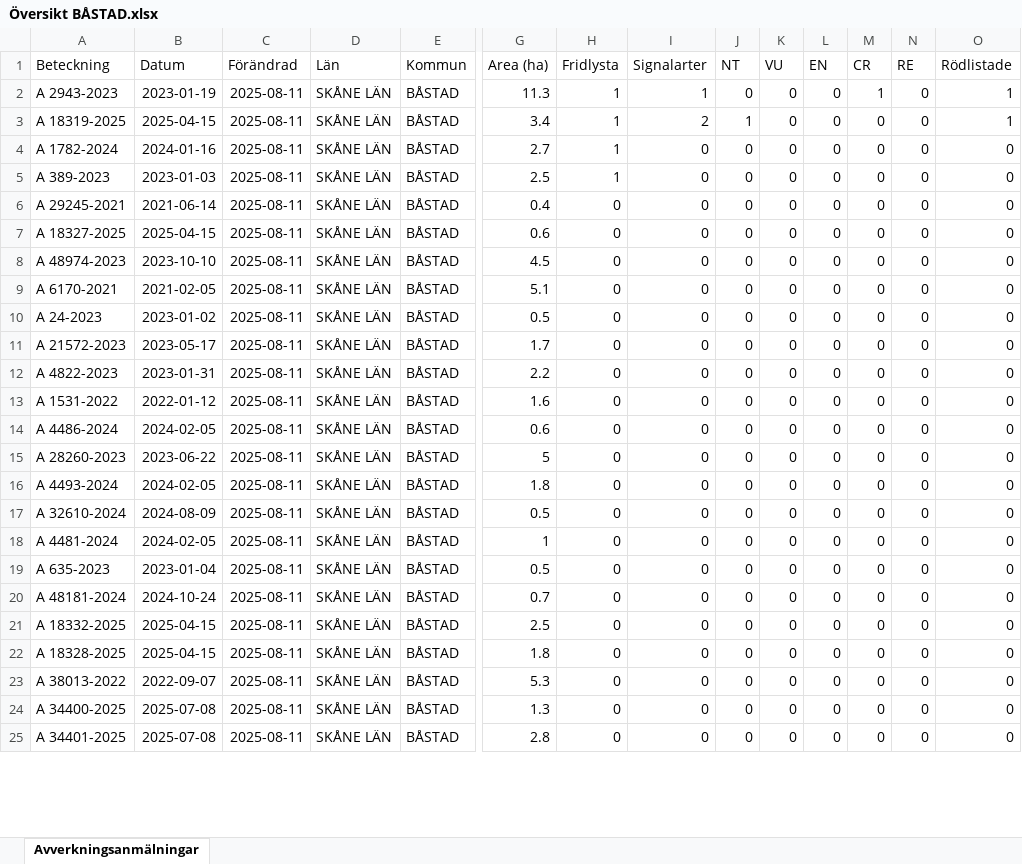
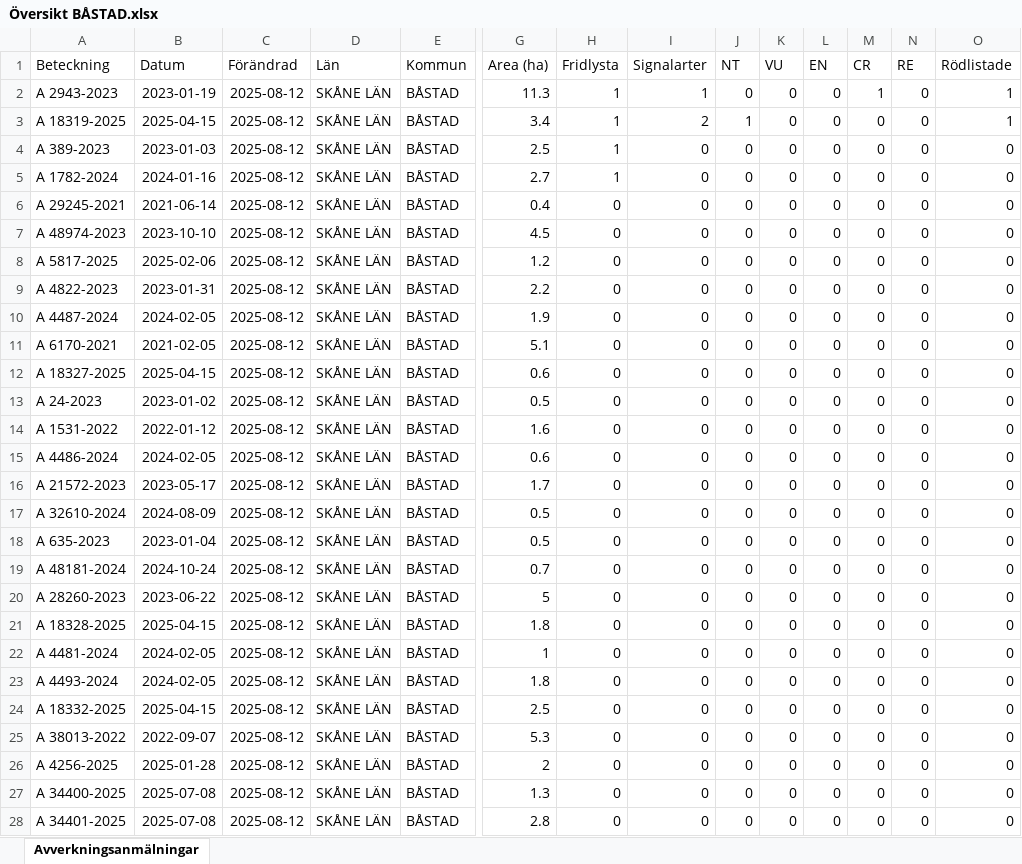
Before and after one commit to klasma/Logging_1278, an Excel workbook: Översikt BÅSTAD.xlsx, sheet Avverkningsanmälningar, drawn as a sheet; only a part is shown, gaps mark what is left out; values as stored, in another font and other column widths than the file's, no borders; removed rows and columns are numbered as before the commit, all else as after; rows hold the shown columns only; the diff covers the shown part only; the diff names each change by its address in the sheet, - before the commit and + after, or states it on an @@ line.

```diff
--- a/Översikt BÅSTAD.xlsx (sheet Avverkningsanmälningar)
+++ b/Översikt BÅSTAD.xlsx (sheet Avverkningsanmälningar)
-C2:C3 (Förändrad): 2025-08-11
+C2:C3 (Förändrad): 2025-08-12
-row 4: A 1782-2024 | 2024-01-16 | 2025-08-11 | SKÅNE LÄN | BÅSTAD | 2.7 | 1 | 0 | 0 | 0 | 0 | 0 | 0 | 0
-C4 (Förändrad): 2025-08-11
+C4 (Förändrad): 2025-08-12
+row 5: A 1782-2024 | 2024-01-16 | 2025-08-12 | SKÅNE LÄN | BÅSTAD | 2.7 | 1 | 0 | 0 | 0 | 0 | 0 | 0 | 0
-C6 (Förändrad): 2025-08-11
+C6 (Förändrad): 2025-08-12
-row 7: A 18327-2025 | 2025-04-15 | 2025-08-11 | SKÅNE LÄN | BÅSTAD | 0.6 | 0 | 0 | 0 | 0 | 0 | 0 | 0 | 0
-C7 (Förändrad): 2025-08-11
+C7 (Förändrad): 2025-08-12
+row 8: A 5817-2025 | 2025-02-06 | 2025-08-12 | SKÅNE LÄN | BÅSTAD | 1.2 | 0 | 0 | 0 | 0 | 0 | 0 | 0 | 0
+row 9: A 4822-2023 | 2023-01-31 | 2025-08-12 | SKÅNE LÄN | BÅSTAD | 2.2 | 0 | 0 | 0 | 0 | 0 | 0 | 0 | 0
+row 10: A 4487-2024 | 2024-02-05 | 2025-08-12 | SKÅNE LÄN | BÅSTAD | 1.9 | 0 | 0 | 0 | 0 | 0 | 0 | 0 | 0
-C11 (Förändrad): 2025-08-11
+C11 (Förändrad): 2025-08-12
+row 12: A 18327-2025 | 2025-04-15 | 2025-08-12 | SKÅNE LÄN | BÅSTAD | 0.6 | 0 | 0 | 0 | 0 | 0 | 0 | 0 | 0
-C13 (Förändrad): 2025-08-11
+C13 (Förändrad): 2025-08-12
-row 11: A 21572-2023 | 2023-05-17 | 2025-08-11 | SKÅNE LÄN | BÅSTAD | 1.7 | 0 | 0 | 0 | 0 | 0 | 0 | 0 | 0
-row 12: A 4822-2023 | 2023-01-31 | 2025-08-11 | SKÅNE LÄN | BÅSTAD | 2.2 | 0 | 0 | 0 | 0 | 0 | 0 | 0 | 0
-C14:C16 (Förändrad): 2025-08-11
+C14:C16 (Förändrad): 2025-08-12
-A16 (Beteckning): A 28260-2023
+A16 (Beteckning): A 21572-2023
-B16 (Datum): 2023-06-22
+B16 (Datum): 2023-05-17
-G16 (Area (ha)): 5
+G16 (Area (ha)): 1.7
-row 16: A 4493-2024 | 2024-02-05 | 2025-08-11 | SKÅNE LÄN | BÅSTAD | 1.8 | 0 | 0 | 0 | 0 | 0 | 0 | 0 | 0
-C17 (Förändrad): 2025-08-11
+C17 (Förändrad): 2025-08-12
-row 18: A 4481-2024 | 2024-02-05 | 2025-08-11 | SKÅNE LÄN | BÅSTAD | 1 | 0 | 0 | 0 | 0 | 0 | 0 | 0 | 0
-C18:C21 (Förändrad): 2025-08-11
+C18:C21 (Förändrad): 2025-08-12
-A20 (Beteckning): A 18332-2025
+A20 (Beteckning): A 28260-2023
-B20 (Datum): 2025-04-15
+B20 (Datum): 2023-06-22
-G20 (Area (ha)): 2.5
+G20 (Area (ha)): 5
+row 22: A 4481-2024 | 2024-02-05 | 2025-08-12 | SKÅNE LÄN | BÅSTAD | 1 | 0 | 0 | 0 | 0 | 0 | 0 | 0 | 0
+row 23: A 4493-2024 | 2024-02-05 | 2025-08-12 | SKÅNE LÄN | BÅSTAD | 1.8 | 0 | 0 | 0 | 0 | 0 | 0 | 0 | 0
+row 24: A 18332-2025 | 2025-04-15 | 2025-08-12 | SKÅNE LÄN | BÅSTAD | 2.5 | 0 | 0 | 0 | 0 | 0 | 0 | 0 | 0
-C25 (Förändrad): 2025-08-11
+C25 (Förändrad): 2025-08-12
+row 26: A 4256-2025 | 2025-01-28 | 2025-08-12 | SKÅNE LÄN | BÅSTAD | 2 | 0 | 0 | 0 | 0 | 0 | 0 | 0 | 0
-C27:C28 (Förändrad): 2025-08-11
+C27:C28 (Förändrad): 2025-08-12
```
Also changed, not shown: 1 added row, 4 removed rows and 3 edited cells elsewhere in this sheet, artfynd/A 1782-2024 artfynd.xlsx, artfynd/A 18319-2025 artfynd.xlsx, 19 other files.
